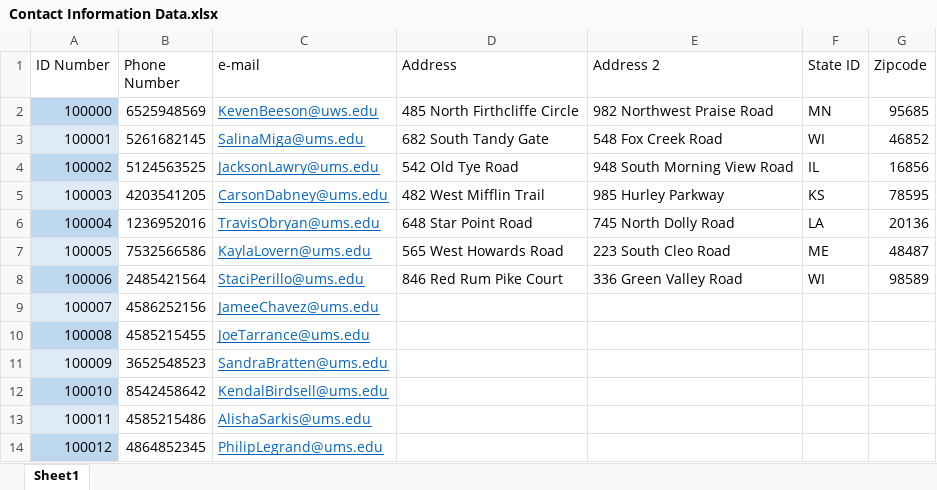
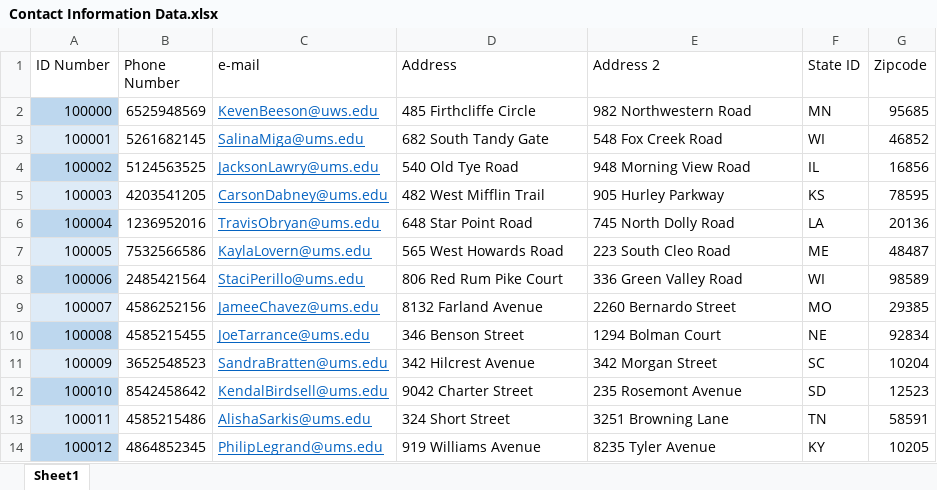
Before and after one commit to AdamBrauns/OnlineGradeBook, an Excel workbook: Contact Information Data.xlsx, sheet Sheet1, drawn as a sheet; only a part is shown; values as stored, in another font and other column widths than the file's, no borders; table styles not drawn; the diff covers the shown part only; the diff names each change by its address in the sheet, - before the commit and + after, or states it on an @@ line.

Commit message:
finished the contact information data

```diff
--- a/Contact Information Data.xlsx (sheet Sheet1)
+++ b/Contact Information Data.xlsx (sheet Sheet1)
-D2 (Address): 485 North Firthcliffe Circle
+D2 (Address): 485 Firthcliffe Circle
-E2 (Address 2): 982 Northwest Praise Road
+E2 (Address 2): 982 Northwestern Road
-D4 (Address): 542 Old Tye Road
+D4 (Address): 540 Old Tye Road
-E4 (Address 2): 948 South Morning View Road
+E4 (Address 2): 948 Morning View Road
-E5 (Address 2): 985 Hurley Parkway
+E5 (Address 2): 905 Hurley Parkway
-D8 (Address): 846 Red Rum Pike Court
+D8 (Address): 806 Red Rum Pike Court
-D9 (Address): (empty)
+D9 (Address): 8132 Farland Avenue
-E9 (Address 2): (empty)
+E9 (Address 2): 2260 Bernardo Street
-F9 (State ID): (empty)
+F9 (State ID): MO
-G9 (Zipcode): (empty)
+G9 (Zipcode): 29385
-D10 (Address): (empty)
+D10 (Address): 346 Benson Street
-E10 (Address 2): (empty)
+E10 (Address 2): 1294 Bolman Court
-F10 (State ID): (empty)
+F10 (State ID): NE
-G10 (Zipcode): (empty)
+G10 (Zipcode): 92834
-D11 (Address): (empty)
+D11 (Address): 342 Hilcrest Avenue
-E11 (Address 2): (empty)
+E11 (Address 2): 342 Morgan Street
-F11 (State ID): (empty)
+F11 (State ID): SC
-G11 (Zipcode): (empty)
+G11 (Zipcode): 10204
-D12 (Address): (empty)
+D12 (Address): 9042 Charter Street
-E12 (Address 2): (empty)
+E12 (Address 2): 235 Rosemont Avenue
-F12 (State ID): (empty)
+F12 (State ID): SD
-G12 (Zipcode): (empty)
+G12 (Zipcode): 12523
-D13 (Address): (empty)
+D13 (Address): 324 Short Street
-E13 (Address 2): (empty)
+E13 (Address 2): 3251 Browning Lane
-F13 (State ID): (empty)
+F13 (State ID): TN
-G13 (Zipcode): (empty)
+G13 (Zipcode): 58591
-D14 (Address): (empty)
+D14 (Address): 919 Williams Avenue
-E14 (Address 2): (empty)
+E14 (Address 2): 8235 Tyler Avenue
-F14 (State ID): (empty)
+F14 (State ID): KY
-G14 (Zipcode): (empty)
+G14 (Zipcode): 10205
```
Also changed, not shown: 218 edited cells and cell formats elsewhere in this sheet, 3 other files.
